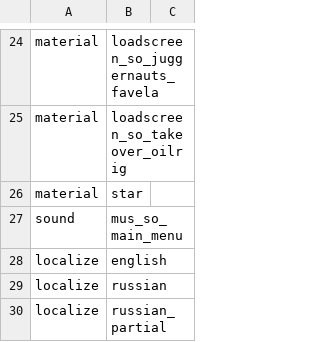
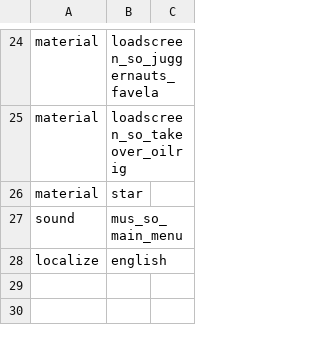
Before and after one commit to alicealys/h2-specops-mod, a CSV file: zone_source/mod.csv, drawn as a sheet; only a part is shown, gaps mark what is left out.

Commit message:
Fix russian localization

```diff
--- a/zone_source/mod.csv
+++ b/zone_source/mod.csv
@@ -28,3 +28 @@ sound,mus_so_main_menu
 localize,english
-localize,russian
-localize,russian_partial
```
Also changed, not shown: 4 other files.
